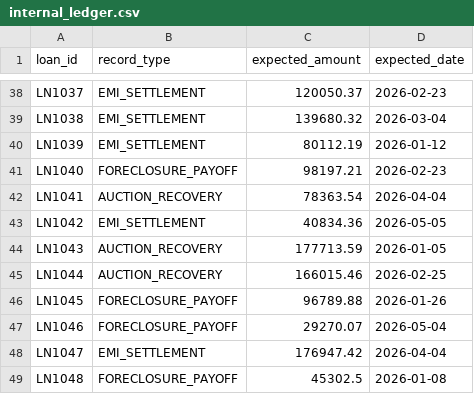
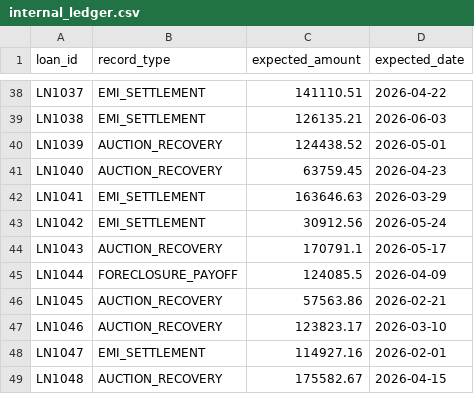
Before and after one commit to ADITYA-BHATTACHARYA-DEV/FinLe_Lending_Intelligence_Ai, a CSV file: backend/data/finance/internal_ledger.csv, drawn as a sheet; only a part is shown, gaps mark what is left out; the diff covers the shown part only; the diff names each change by its address in the sheet, - before the commit and + after, or states it on an @@ line.

```diff
--- a/backend/data/finance/internal_ledger.csv
+++ b/backend/data/finance/internal_ledger.csv
-C38 (expected_amount): 120050.37
+C38 (expected_amount): 141110.51
-D38 (expected_date): 2026-02-23
+D38 (expected_date): 2026-04-22
-C39 (expected_amount): 139680.32
+C39 (expected_amount): 126135.21
-D39 (expected_date): 2026-03-04
+D39 (expected_date): 2026-06-03
-B40 (record_type): EMI_SETTLEMENT
+B40 (record_type): AUCTION_RECOVERY
-C40 (expected_amount): 80112.19
+C40 (expected_amount): 124438.52
-D40 (expected_date): 2026-01-12
+D40 (expected_date): 2026-05-01
-B41 (record_type): FORECLOSURE_PAYOFF
+B41 (record_type): AUCTION_RECOVERY
-C41 (expected_amount): 98197.21
+C41 (expected_amount): 63759.45
-D41 (expected_date): 2026-02-23
+D41 (expected_date): 2026-04-23
-B42 (record_type): AUCTION_RECOVERY
+B42 (record_type): EMI_SETTLEMENT
-C42 (expected_amount): 78363.54
+C42 (expected_amount): 163646.63
-D42 (expected_date): 2026-04-04
+D42 (expected_date): 2026-03-29
-C43 (expected_amount): 40834.36
+C43 (expected_amount): 30912.56
-D43 (expected_date): 2026-05-05
+D43 (expected_date): 2026-05-24
-C44 (expected_amount): 177713.59
+C44 (expected_amount): 170791.1
-D44 (expected_date): 2026-01-05
+D44 (expected_date): 2026-05-17
-B45 (record_type): AUCTION_RECOVERY
+B45 (record_type): FORECLOSURE_PAYOFF
-C45 (expected_amount): 166015.46
+C45 (expected_amount): 124085.5
-D45 (expected_date): 2026-02-25
+D45 (expected_date): 2026-04-09
-B46:B47 (record_type): FORECLOSURE_PAYOFF
+B46:B47 (record_type): AUCTION_RECOVERY
-C46 (expected_amount): 96789.88
+C46 (expected_amount): 57563.86
-D46 (expected_date): 2026-01-26
+D46 (expected_date): 2026-02-21
-C47 (expected_amount): 29270.07
+C47 (expected_amount): 123823.17
-D47 (expected_date): 2026-05-04
+D47 (expected_date): 2026-03-10
-C48 (expected_amount): 176947.42
+C48 (expected_amount): 114927.16
-D48 (expected_date): 2026-04-04
+D48 (expected_date): 2026-02-01
-B49 (record_type): FORECLOSURE_PAYOFF
+B49 (record_type): AUCTION_RECOVERY
-C49 (expected_amount): 45302.5
+C49 (expected_amount): 175582.67
-D49 (expected_date): 2026-01-08
+D49 (expected_date): 2026-04-15
```
Also changed, not shown: 127 edited cells elsewhere in this file, backend/data/finance/auction_settlement.csv, backend/data/finance/bank_statement.csv, 10 other files.
